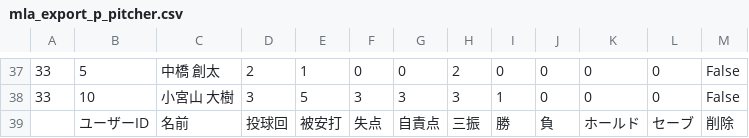
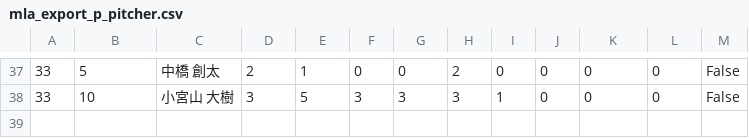
Before and after one commit to r-wataru/planets2, a CSV file: db/seeds/data/mla_export_p_pitcher.csv, drawn as a sheet; only a part is shown, gaps mark what is left out.

```diff
--- a/db/seeds/data/mla_export_p_pitcher.csv
+++ b/db/seeds/data/mla_export_p_pitcher.csv
@@ -38,2 +38 @@
 33;10;小宮山　大樹;3;5;3;3;3;1;0;0;0;False
-;ユーザーID;名前;投球回;被安打;失点;自責点;三振;勝;負;ホールド;セーブ;削除
```
Also changed, not shown: db/seeds/data/mla_export_p_batter.csv, db/seeds/data/mla_export_p_memdtl.csv, 8 other files.
